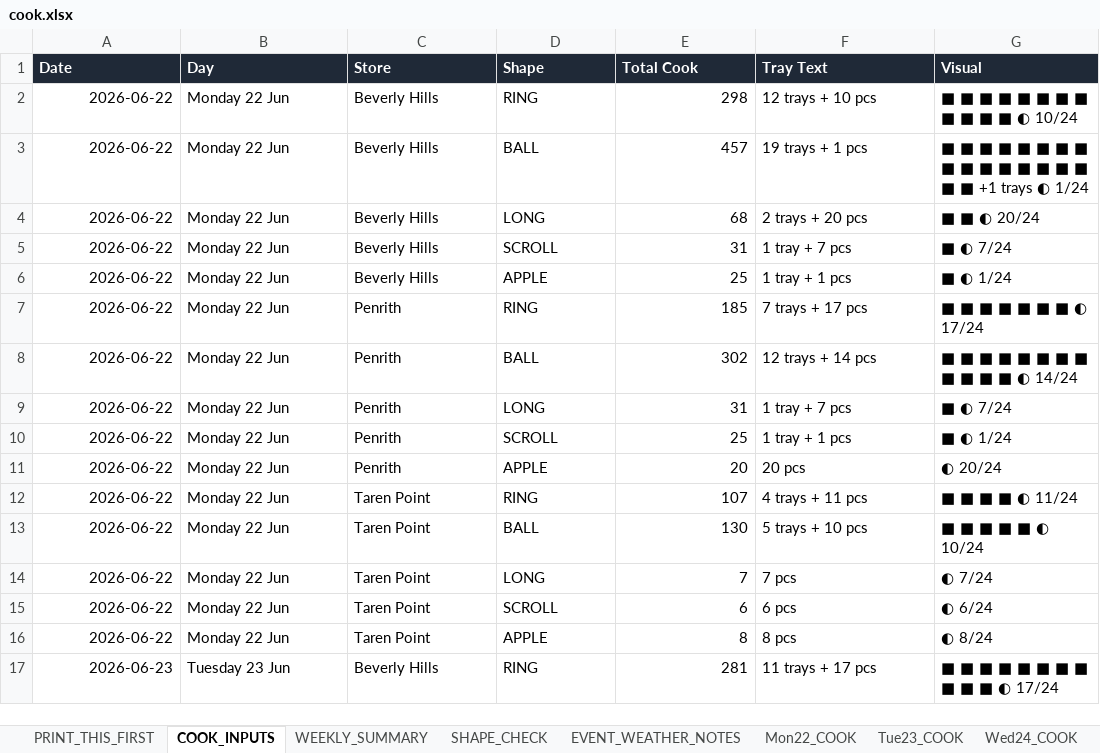
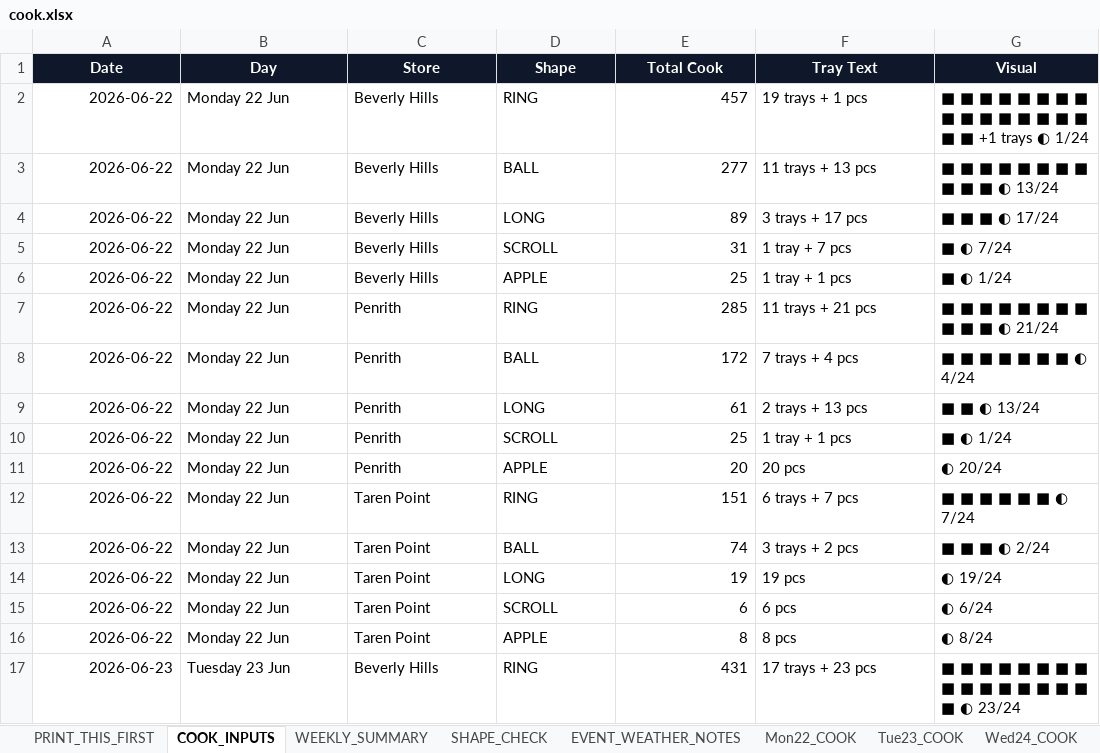
Before and after one commit to winstonsmith38330/Freda-cockpit-V31, an Excel workbook: server/data/imports/production/cook.xlsx, sheet COOK_INPUTS, drawn as a sheet; only a part is shown; values as stored, in another font and other column widths than the file's, no borders; table styles not drawn; the diff covers the shown part only; the diff names each change by its address in the sheet, - before the commit and + after, or states it on an @@ line.

Commit message:
Update cook.xlsx

```diff
--- a/server/data/imports/production/cook.xlsx (sheet COOK_INPUTS)
+++ b/server/data/imports/production/cook.xlsx (sheet COOK_INPUTS)
-A1:G1 alignment: left
+A1:G1 alignment: center
-E2 (Total Cook): 298
+E2 (Total Cook): 457
-F2 (Tray Text): 12 trays + 10 pcs
+F2 (Tray Text): 19 trays + 1 pcs
-G2 (Visual): ■ ■ ■ ■ ■ ■ ■ ■ ■ ■ ■ ■ ◐ 10/24
+G2 (Visual): ■ ■ ■ ■ ■ ■ ■ ■ ■ ■ ■ ■ ■ ■ ■ ■ ■ ■ +1 trays ◐ 1/24
-E3 (Total Cook): 457
+E3 (Total Cook): 277
-F3 (Tray Text): 19 trays + 1 pcs
+F3 (Tray Text): 11 trays + 13 pcs
-G3 (Visual): ■ ■ ■ ■ ■ ■ ■ ■ ■ ■ ■ ■ ■ ■ ■ ■ ■ ■ +1 trays ◐ 1/24
+G3 (Visual): ■ ■ ■ ■ ■ ■ ■ ■ ■ ■ ■ ◐ 13/24
-E4 (Total Cook): 68
+E4 (Total Cook): 89
-F4 (Tray Text): 2 trays + 20 pcs
+F4 (Tray Text): 3 trays + 17 pcs
-G4 (Visual): ■ ■ ◐ 20/24
+G4 (Visual): ■ ■ ■ ◐ 17/24
-E7 (Total Cook): 185
+E7 (Total Cook): 285
-F7 (Tray Text): 7 trays + 17 pcs
+F7 (Tray Text): 11 trays + 21 pcs
-G7 (Visual): ■ ■ ■ ■ ■ ■ ■ ◐ 17/24
+G7 (Visual): ■ ■ ■ ■ ■ ■ ■ ■ ■ ■ ■ ◐ 21/24
-E8 (Total Cook): 302
+E8 (Total Cook): 172
-F8 (Tray Text): 12 trays + 14 pcs
+F8 (Tray Text): 7 trays + 4 pcs
-G8 (Visual): ■ ■ ■ ■ ■ ■ ■ ■ ■ ■ ■ ■ ◐ 14/24
+G8 (Visual): ■ ■ ■ ■ ■ ■ ■ ◐ 4/24
-E9 (Total Cook): 31
+E9 (Total Cook): 61
-F9 (Tray Text): 1 tray + 7 pcs
+F9 (Tray Text): 2 trays + 13 pcs
-G9 (Visual): ■ ◐ 7/24
+G9 (Visual): ■ ■ ◐ 13/24
-E12 (Total Cook): 107
+E12 (Total Cook): 151
-F12 (Tray Text): 4 trays + 11 pcs
+F12 (Tray Text): 6 trays + 7 pcs
-G12 (Visual): ■ ■ ■ ■ ◐ 11/24
+G12 (Visual): ■ ■ ■ ■ ■ ■ ◐ 7/24
-E13 (Total Cook): 130
+E13 (Total Cook): 74
-F13 (Tray Text): 5 trays + 10 pcs
+F13 (Tray Text): 3 trays + 2 pcs
-G13 (Visual): ■ ■ ■ ■ ■ ◐ 10/24
+G13 (Visual): ■ ■ ■ ◐ 2/24
-E14 (Total Cook): 7
+E14 (Total Cook): 19
-F14 (Tray Text): 7 pcs
+F14 (Tray Text): 19 pcs
-G14 (Visual): ◐ 7/24
+G14 (Visual): ◐ 19/24
-E17 (Total Cook): 281
+E17 (Total Cook): 431
-F17 (Tray Text): 11 trays + 17 pcs
+F17 (Tray Text): 17 trays + 23 pcs
-G17 (Visual): ■ ■ ■ ■ ■ ■ ■ ■ ■ ■ ■ ◐ 17/24
+G17 (Visual): ■ ■ ■ ■ ■ ■ ■ ■ ■ ■ ■ ■ ■ ■ ■ ■ ■ ◐ 23/24
```
Also changed, not shown: 195 edited cells elsewhere in this sheet, sheet Thu25_COOK, sheet Fri26_COOK, sheet Wed24_COOK, sheet Tue23_COOK, sheet Mon22_COOK, sheet Sun28_COOK, 4 more sheets, other sheet tabs.
